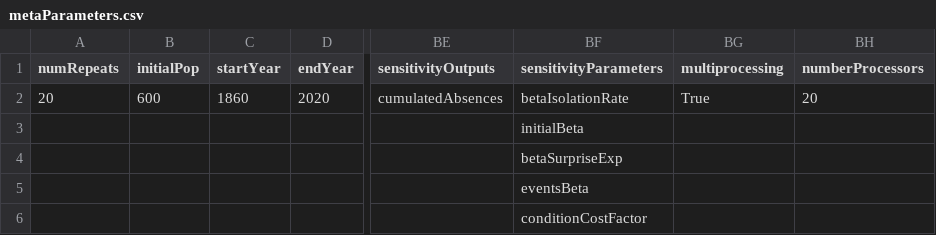
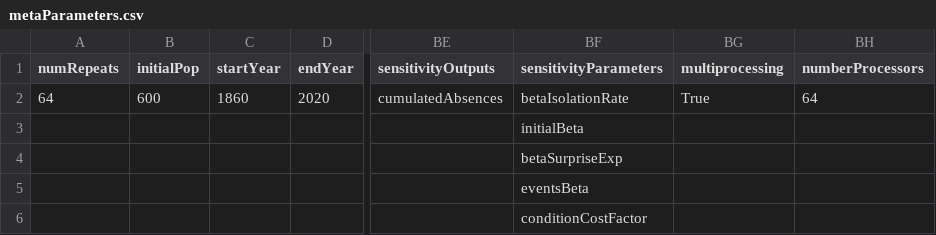
Before and after one commit to UmbertoGostoli/Pandemic-Behaviour-Model, a CSV file: metaParameters.csv, drawn as a sheet; only a part is shown, gaps mark what is left out; the diff names each change by its address in the sheet, - before the commit and + after, or states it on an @@ line.

Commit message:
Update metaParameters.csv

```diff
--- a/metaParameters.csv
+++ b/metaParameters.csv
-A2 (numRepeats): 20
+A2 (numRepeats): 64
-BH2 (numberProcessors): 20
+BH2 (numberProcessors): 64
```
